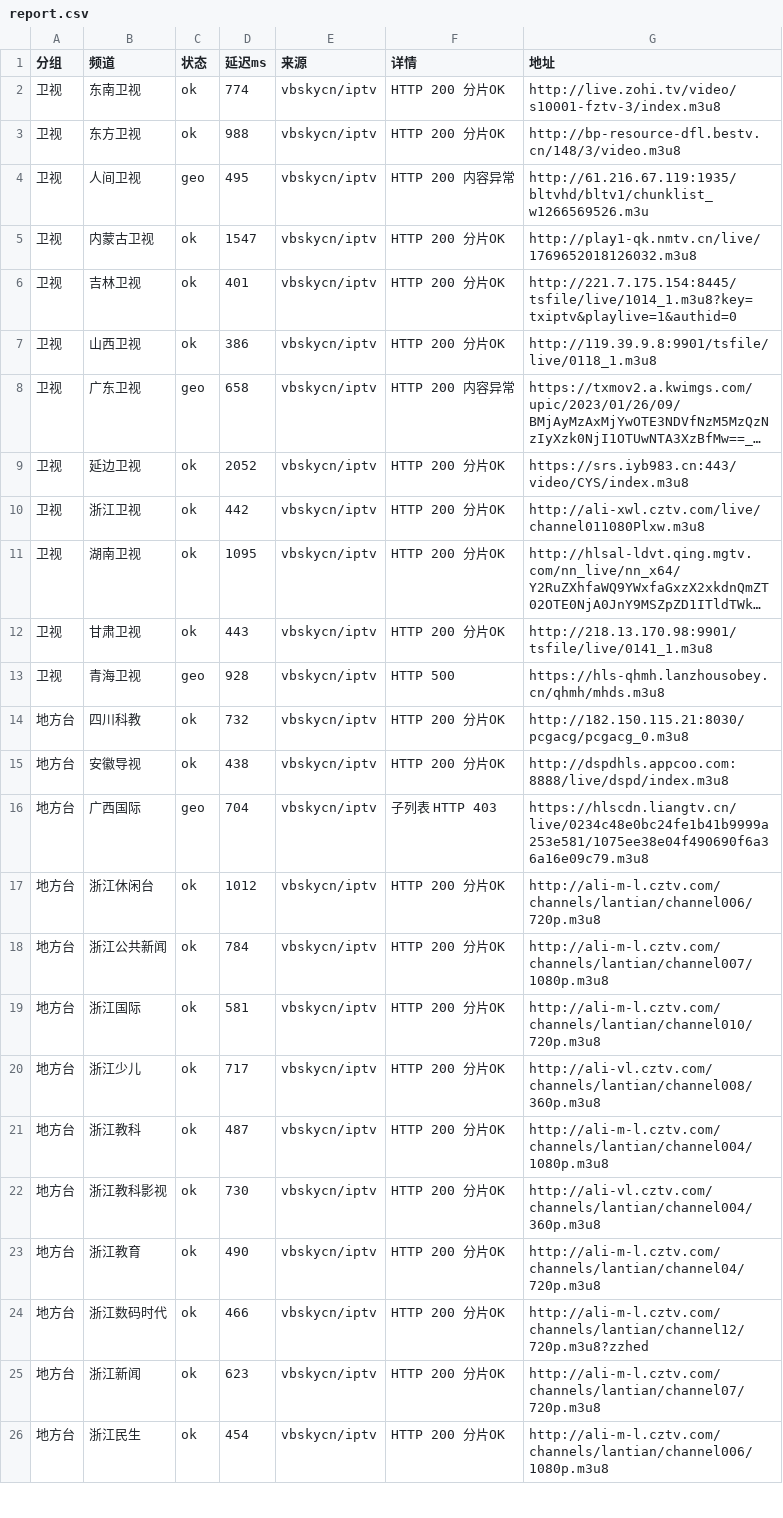
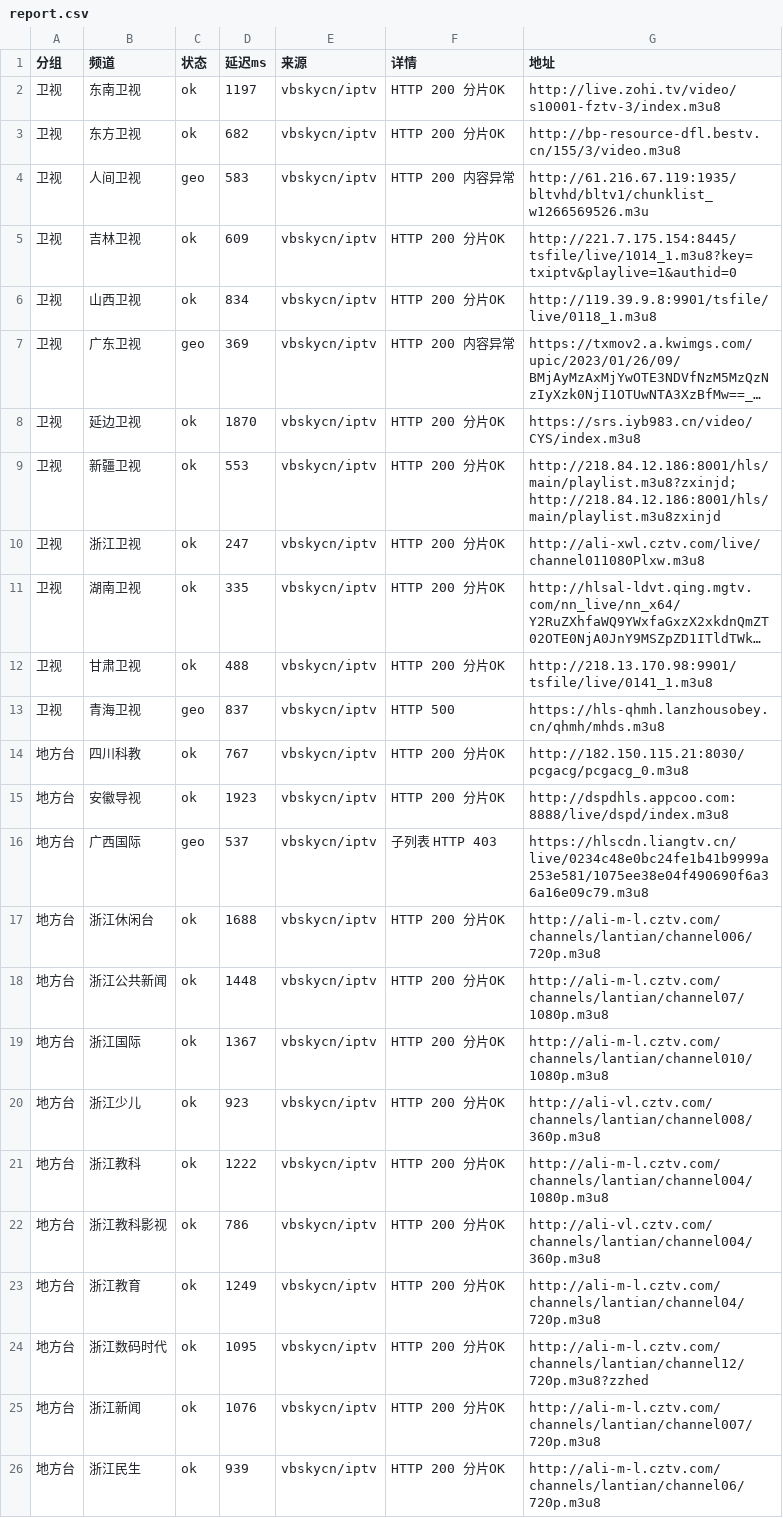
Before and after one commit to coollightxp/live-tv, a CSV file: report.csv, drawn as a sheet; only a part is shown; long unchanged cells end in …; removed rows and columns are numbered as before the commit, all else as after; the diff covers the shown part only; the diff names each change by its address in the sheet, - before the commit and + after, or states it on an @@ line.

```diff
--- a/report.csv
+++ b/report.csv
-D2 (延迟ms): 774
+D2 (延迟ms): 1197
-D3 (延迟ms): 988
+D3 (延迟ms): 682
-G3 (地址): http://bp-resource-dfl.bestv.cn/148/3/video.m3u8
+G3 (地址): http://bp-resource-dfl.bestv.cn/155/3/video.m3u8
-D4 (延迟ms): 495
+D4 (延迟ms): 583
-row 5: 卫视 | 内蒙古卫视 | ok | 1547 | vbskycn/iptv | HTTP 200 分片OK | http://play1-qk.nmtv.cn/live/1769652018126032.m3u8
-D5 (延迟ms): 401
+D5 (延迟ms): 609
-D6 (延迟ms): 386
+D6 (延迟ms): 834
-D7 (延迟ms): 658
+D7 (延迟ms): 369
-D8 (延迟ms): 2052
+D8 (延迟ms): 1870
-G8 (地址): https://srs.iyb983.cn:443/video/CYS/index.m3u8
+G8 (地址): https://srs.iyb983.cn/video/CYS/index.m3u8
+row 9: 卫视 | 新疆卫视 | ok | 553 | vbskycn/iptv | HTTP 200 分片OK | http://218.84.12.186:8001/hls/main/playlist.m3u8?zxinjd;http://218.84.12.186:8001/hls/main/playlist.m3u8zxinjd
-D10 (延迟ms): 442
+D10 (延迟ms): 247
-D11 (延迟ms): 1095
+D11 (延迟ms): 335
-D12 (延迟ms): 443
+D12 (延迟ms): 488
-D13 (延迟ms): 928
+D13 (延迟ms): 837
-D14 (延迟ms): 732
+D14 (延迟ms): 767
-D15 (延迟ms): 438
+D15 (延迟ms): 1923
-D16 (延迟ms): 704
+D16 (延迟ms): 537
-D17 (延迟ms): 1012
+D17 (延迟ms): 1688
-D18 (延迟ms): 784
+D18 (延迟ms): 1448
-G18 (地址): http://ali-m-l.cztv.com/channels/lantian/channel007/1080p.m3u8
+G18 (地址): http://ali-m-l.cztv.com/channels/lantian/channel07/1080p.m3u8
-D19 (延迟ms): 581
+D19 (延迟ms): 1367
-G19 (地址): http://ali-m-l.cztv.com/channels/lantian/channel010/720p.m3u8
+G19 (地址): http://ali-m-l.cztv.com/channels/lantian/channel010/1080p.m3u8
-D20 (延迟ms): 717
+D20 (延迟ms): 923
-D21 (延迟ms): 487
+D21 (延迟ms): 1222
-D22 (延迟ms): 730
+D22 (延迟ms): 786
-D23 (延迟ms): 490
+D23 (延迟ms): 1249
-D24 (延迟ms): 466
+D24 (延迟ms): 1095
-D25 (延迟ms): 623
+D25 (延迟ms): 1076
-G25 (地址): http://ali-m-l.cztv.com/channels/lantian/channel07/720p.m3u8
+G25 (地址): http://ali-m-l.cztv.com/channels/lantian/channel007/720p.m3u8
-D26 (延迟ms): 454
+D26 (延迟ms): 939
-G26 (地址): http://ali-m-l.cztv.com/channels/lantian/channel006/1080p.m3u8
+G26 (地址): http://ali-m-l.cztv.com/channels/lantian/channel06/720p.m3u8
```
Also changed, not shown: 38 edited cells elsewhere in this file, 3 other files.
